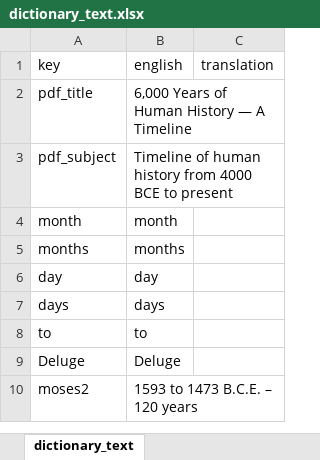
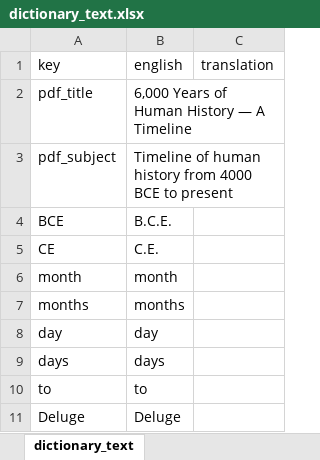
Before and after one commit to kreier/timeline, an Excel workbook: db/synchronize_dictionaries/dictionary_text.xlsx, sheet dictionary_text, drawn as a sheet; only a part is shown; the shorter side is filled out with more unchanged rows; values as stored, in another font and other column widths than the file's, no borders; the diff names each change by its address in the sheet, - before the commit and + after, or states it on an @@ line.

Commit message:
support automated translation management

```diff
--- a/db/synchronize_dictionaries/dictionary_text.xlsx (sheet dictionary_text)
+++ b/db/synchronize_dictionaries/dictionary_text.xlsx (sheet dictionary_text)
+row 4: BCE | B.C.E.
+row 5: CE | C.E.
```
Also changed, not shown: 3 other files.
